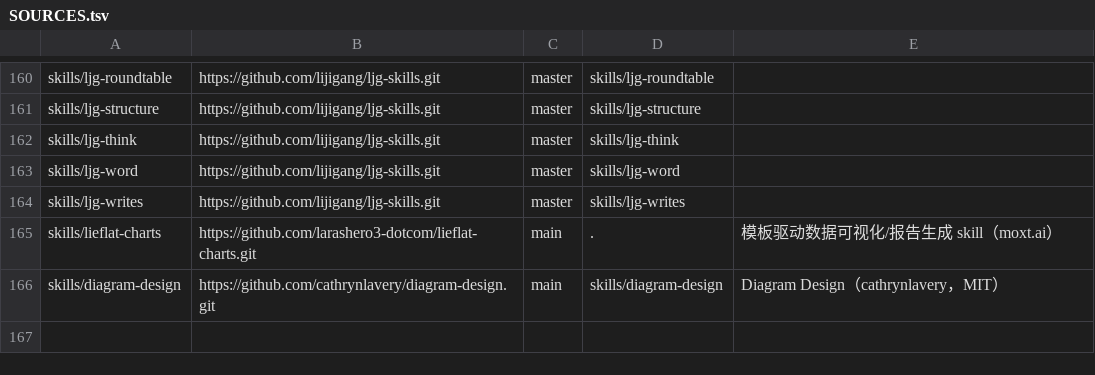
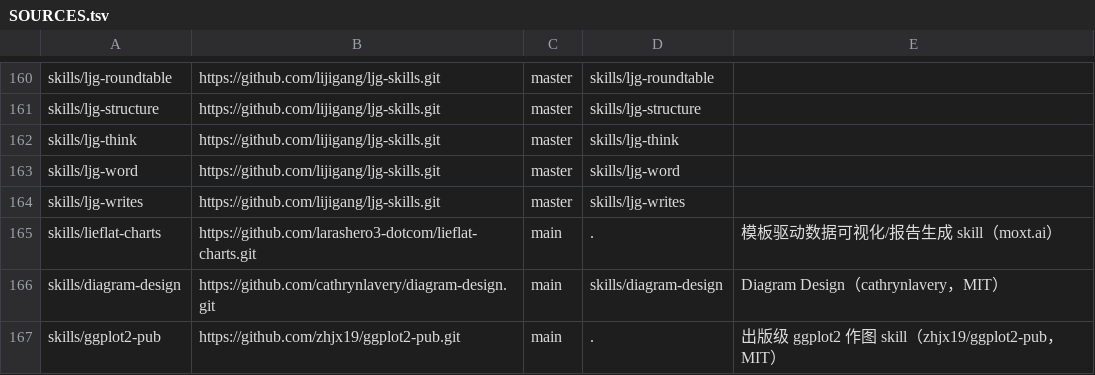
Before and after one commit to wtbxsjy/my_skills, a TSV file: SOURCES.tsv, drawn as a sheet; only a part is shown, gaps mark what is left out; the diff names each change by its address in the sheet, - before the commit and + after, or states it on an @@ line.

```diff
--- a/SOURCES.tsv
+++ b/SOURCES.tsv
+row 167: skills/ggplot2-pub | https://github.com/zhjx19/ggplot2-pub.git | main | . | 出版级 ggplot2 作图 skill（zhjx19/ggplot2-pub，MIT）
```
Also changed, not shown: 42 other files.
